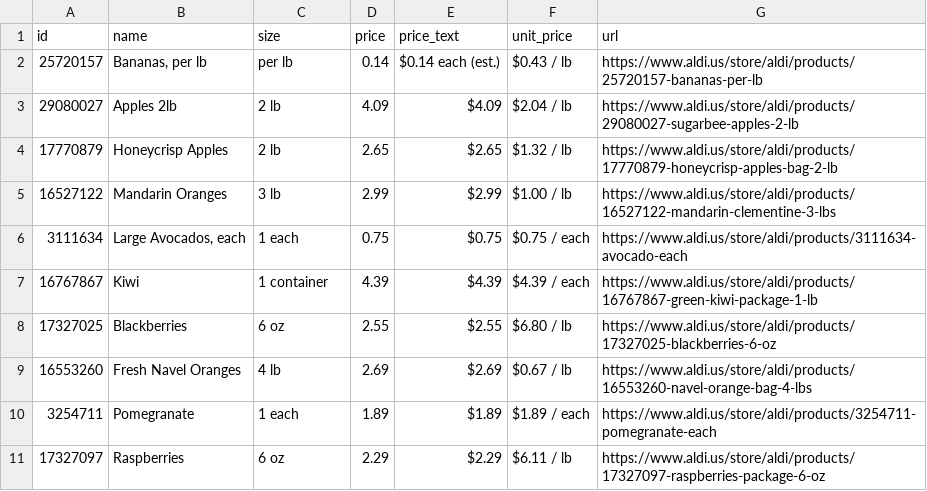
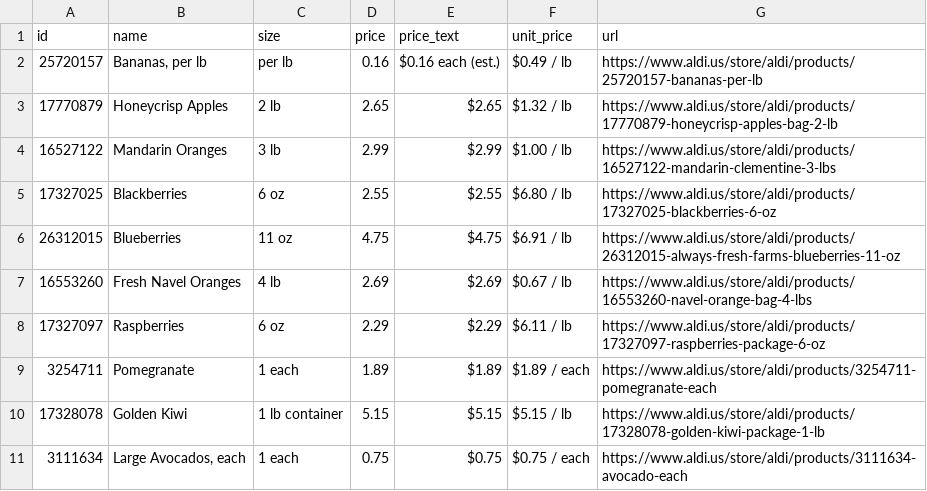
Before and after one commit to Yitz42/groceries-, a CSV file: aldi-produce.csv, drawn as a sheet.

```diff
--- a/aldi-produce.csv
+++ b/aldi-produce.csv
@@ -1,11 +1,11 @@
 id,name,size,price,price_text,unit_price,url
-25720157,"Bananas, per lb",per lb,0.14,$0.14 each (est.),$0.43 / lb,https://www.aldi.us/store/aldi/products/25720157-bananas-per-lb
-29080027,Apples 2lb,2 lb,4.09,$4.09,$2.04 / lb,https://www.aldi.us/store/aldi/products/29080027-sugarbee-apples-2-lb
+25720157,"Bananas, per lb",per lb,0.16,$0.16 each (est.),$0.49 / lb,https://www.aldi.us/store/aldi/products/25720157-bananas-per-lb
 17770879,Honeycrisp Apples,2 lb,2.65,$2.65,$1.32 / lb,https://www.aldi.us/store/aldi/products/17770879-honeycrisp-apples-bag-2-lb
 16527122,Mandarin Oranges,3 lb,2.99,$2.99,$1.00 / lb,https://www.aldi.us/store/aldi/products/16527122-mandarin-clementine-3-lbs
+17327025,Blackberries,6 oz,2.55,$2.55,$6.80 / lb,https://www.aldi.us/store/aldi/products/17327025-blackberries-6-oz
+26312015,Blueberries,11 oz,4.75,$4.75,$6.91 / lb,https://www.aldi.us/store/aldi/products/26312015-always-fresh-farms-blueberries-11-oz
+16553260,Fresh Navel Oranges,4 lb,2.69,$2.69,$0.67 / lb,https://www.aldi.us/store/aldi/products/16553260-navel-orange-bag-4-lbs
+17327097,Raspberries,6 oz,2.29,$2.29,$6.11 / lb,https://www.aldi.us/store/aldi/products/17327097-raspberries-package-6-oz
+3254711,Pomegranate,1 each,1.89,$1.89,$1.89 / each,https://www.aldi.us/store/aldi/products/3254711-pomegranate-each
+17328078,Golden Kiwi,1 lb container,5.15,$5.15,$5.15 / lb,https://www.aldi.us/store/aldi/products/17328078-golden-kiwi-package-1-lb
 3111634,"Large Avocados, each",1 each,0.75,$0.75,$0.75 / each,https://www.aldi.us/store/aldi/products/3111634-avocado-each
-16767867,Kiwi,1 container,4.39,$4.39,$4.39 / each,https://www.aldi.us/store/aldi/products/16767867-green-kiwi-package-1-lb
-17327025,Blackberries,6 oz,2.55,$2.55,$6.80 / lb,https://www.aldi.us/store/aldi/products/17327025-blackberries-6-oz
-16553260,Fresh Navel Oranges,4 lb,2.69,$2.69,$0.67 / lb,https://www.aldi.us/store/aldi/products/16553260-navel-orange-bag-4-lbs
-3254711,Pomegranate,1 each,1.89,$1.89,$1.89 / each,https://www.aldi.us/store/aldi/products/3254711-pomegranate-each
-17327097,Raspberries,6 oz,2.29,$2.29,$6.11 / lb,https://www.aldi.us/store/aldi/products/17327097-raspberries-package-6-oz
```
Also changed, not shown: 2 other files.
